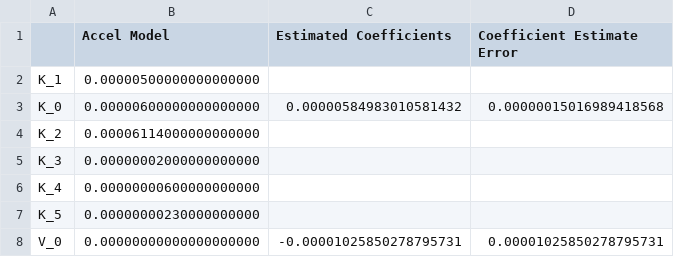
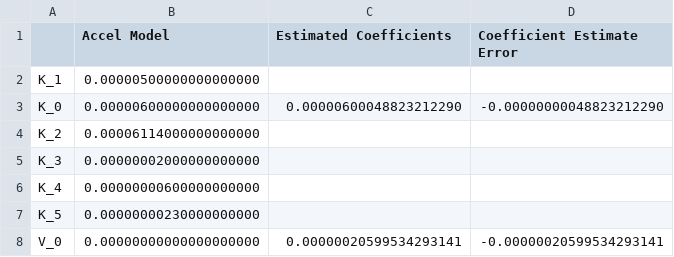
Before and after one commit to seanofabraham/Thesis, a CSV file: Results/Coeff: K_0-K_0_SigmaRPV-1e-05_WLS-True_corr_LongHand.csv, drawn as a sheet.

```diff
--- a/Results/Coeff: K_0-K_0_SigmaRPV-1e-05_WLS-True_corr_LongHand.csv
+++ b/Results/Coeff: K_0-K_0_SigmaRPV-1e-05_WLS-True_corr_LongHand.csv
@@ -2,3 +2,3 @@
 K_1,0.00000500000000000000,,
-K_0,0.00000600000000000000,0.00000584983010581432,0.00000015016989418568
+K_0,0.00000600000000000000,0.00000600048823212290,-0.00000000048823212290
 K_2,0.00006114000000000000,,
@@ -7,2 +7,2 @@ K_4,0.00000000600000000000,,
 K_5,0.00000000230000000000,,
-V_0,0.00000000000000000000,-0.00001025850278795731,0.00001025850278795731
+V_0,0.00000000000000000000,0.00000020599534293141,-0.00000020599534293141
```
Also changed, not shown: Results/COV_Coeff: K_1-K_5_SigmaRPV-1e-05_corr.csv, Results/Coeff: K_1-K_1_SigmaRPV-1e-05_WLS-True_corr_LongHand.csv, 35 other files.
